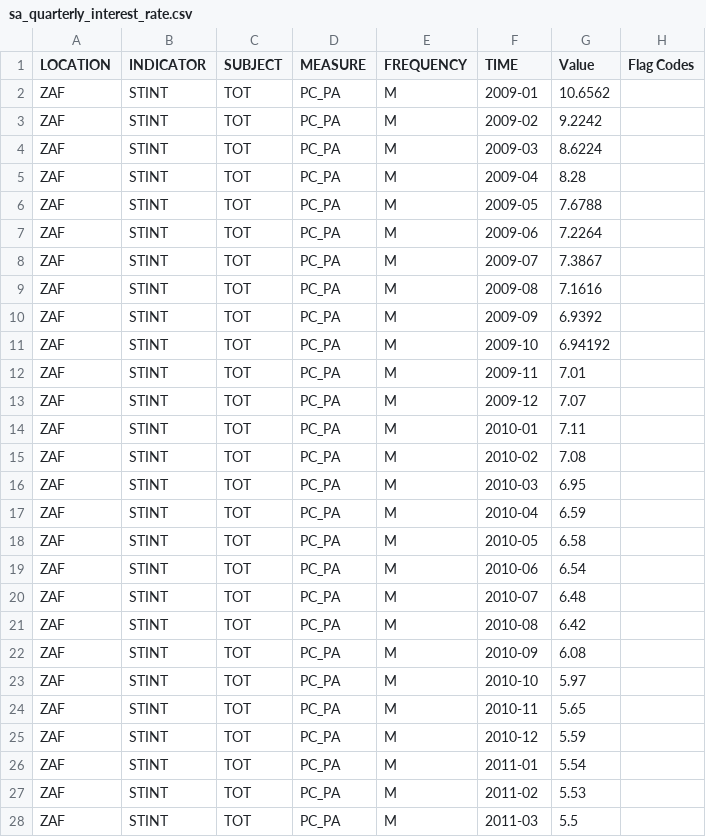
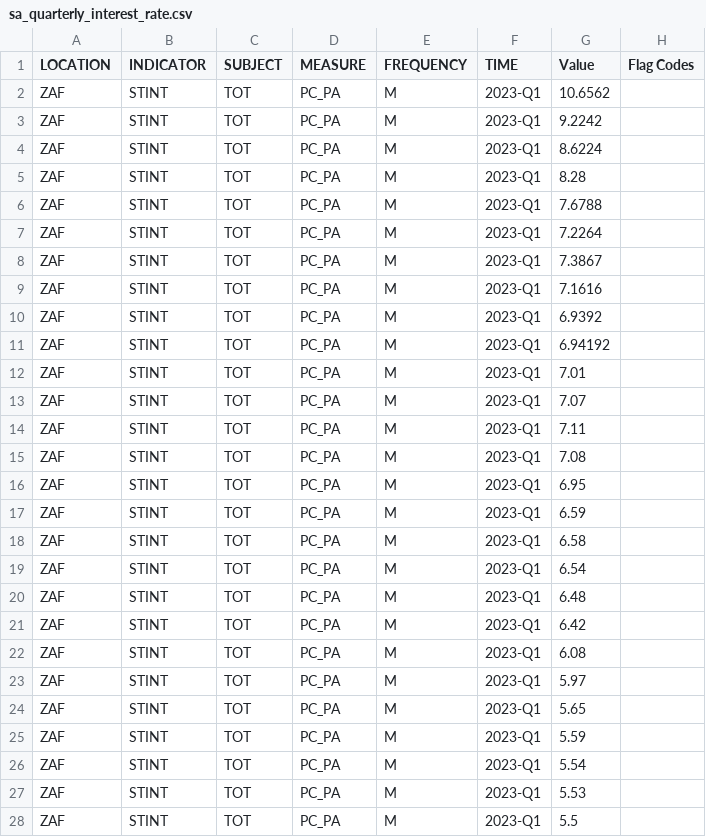
Before and after one commit to hs2-1aipp9-2ss/final_project_cse163_interest_rate, a CSV file: Data/South Africa/sa_quarterly_interest_rate.csv, drawn as a sheet; only a part is shown; the diff covers the shown part only.

Commit message:
new data

```diff
--- a/Data/South Africa/sa_quarterly_interest_rate.csv
+++ b/Data/South Africa/sa_quarterly_interest_rate.csv
@@ -1,28 +1,28 @@
 "LOCATION","INDICATOR","SUBJECT","MEASURE","FREQUENCY","TIME","Value","Flag Codes"
-"ZAF","STINT","TOT","PC_PA","M","2009-01",10.6562,
-"ZAF","STINT","TOT","PC_PA","M","2009-02",9.2242,
-"ZAF","STINT","TOT","PC_PA","M","2009-03",8.6224,
-"ZAF","STINT","TOT","PC_PA","M","2009-04",8.28,
-"ZAF","STINT","TOT","PC_PA","M","2009-05",7.6788,
-"ZAF","STINT","TOT","PC_PA","M","2009-06",7.2264,
-"ZAF","STINT","TOT","PC_PA","M","2009-07",7.3867,
-"ZAF","STINT","TOT","PC_PA","M","2009-08",7.1616,
-"ZAF","STINT","TOT","PC_PA","M","2009-09",6.9392,
-"ZAF","STINT","TOT","PC_PA","M","2009-10",6.94192,
-"ZAF","STINT","TOT","PC_PA","M","2009-11",7.01,
-"ZAF","STINT","TOT","PC_PA","M","2009-12",7.07,
-"ZAF","STINT","TOT","PC_PA","M","2010-01",7.11,
-"ZAF","STINT","TOT","PC_PA","M","2010-02",7.08,
-"ZAF","STINT","TOT","PC_PA","M","2010-03",6.95,
-"ZAF","STINT","TOT","PC_PA","M","2010-04",6.59,
-"ZAF","STINT","TOT","PC_PA","M","2010-05",6.58,
-"ZAF","STINT","TOT","PC_PA","M","2010-06",6.54,
-"ZAF","STINT","TOT","PC_PA","M","2010-07",6.48,
-"ZAF","STINT","TOT","PC_PA","M","2010-08",6.42,
-"ZAF","STINT","TOT","PC_PA","M","2010-09",6.08,
-"ZAF","STINT","TOT","PC_PA","M","2010-10",5.97,
-"ZAF","STINT","TOT","PC_PA","M","2010-11",5.65,
-"ZAF","STINT","TOT","PC_PA","M","2010-12",5.59,
-"ZAF","STINT","TOT","PC_PA","M","2011-01",5.54,
-"ZAF","STINT","TOT","PC_PA","M","2011-02",5.53,
-"ZAF","STINT","TOT","PC_PA","M","2011-03",5.5,
+"ZAF","STINT","TOT","PC_PA","M","2023-Q1","10.6562",
+"ZAF","STINT","TOT","PC_PA","M","2023-Q1","9.2242",
+"ZAF","STINT","TOT","PC_PA","M","2023-Q1","8.6224",
+"ZAF","STINT","TOT","PC_PA","M","2023-Q1","8.28",
+"ZAF","STINT","TOT","PC_PA","M","2023-Q1","7.6788",
+"ZAF","STINT","TOT","PC_PA","M","2023-Q1","7.2264",
+"ZAF","STINT","TOT","PC_PA","M","2023-Q1","7.3867",
+"ZAF","STINT","TOT","PC_PA","M","2023-Q1","7.1616",
+"ZAF","STINT","TOT","PC_PA","M","2023-Q1","6.9392",
+"ZAF","STINT","TOT","PC_PA","M","2023-Q1","6.94192",
+"ZAF","STINT","TOT","PC_PA","M","2023-Q1","7.01",
+"ZAF","STINT","TOT","PC_PA","M","2023-Q1","7.07",
+"ZAF","STINT","TOT","PC_PA","M","2023-Q1","7.11",
+"ZAF","STINT","TOT","PC_PA","M","2023-Q1","7.08",
+"ZAF","STINT","TOT","PC_PA","M","2023-Q1","6.95",
+"ZAF","STINT","TOT","PC_PA","M","2023-Q1","6.59",
+"ZAF","STINT","TOT","PC_PA","M","2023-Q1","6.58",
+"ZAF","STINT","TOT","PC_PA","M","2023-Q1","6.54",
+"ZAF","STINT","TOT","PC_PA","M","2023-Q1","6.48",
+"ZAF","STINT","TOT","PC_PA","M","2023-Q1","6.42",
+"ZAF","STINT","TOT","PC_PA","M","2023-Q1","6.08",
+"ZAF","STINT","TOT","PC_PA","M","2023-Q1","5.97",
+"ZAF","STINT","TOT","PC_PA","M","2023-Q1","5.65",
+"ZAF","STINT","TOT","PC_PA","M","2023-Q1","5.59",
+"ZAF","STINT","TOT","PC_PA","M","2023-Q1","5.54",
+"ZAF","STINT","TOT","PC_PA","M","2023-Q1","5.53",
+"ZAF","STINT","TOT","PC_PA","M","2023-Q1","5.5",
```
Also changed, not shown: 143 edited cells elsewhere in this file, 14 other files.
